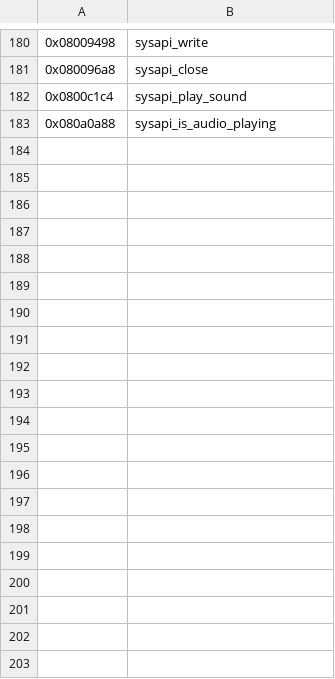
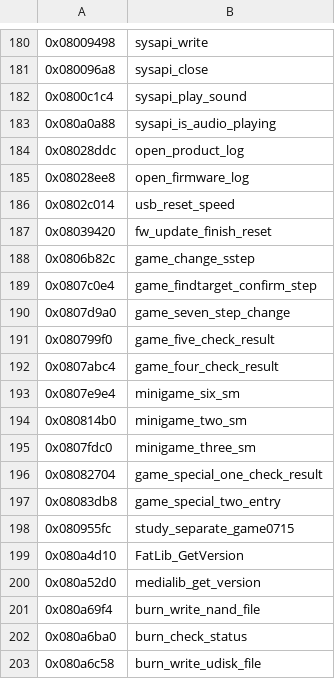
Before and after one commit to nomeata/tt-firmware-reveng, a CSV file: ZC3201/input/names.csv, drawn as a sheet; only a part is shown, gaps mark what is left out; the diff covers the shown part only.

```diff
--- a/ZC3201/input/names.csv
+++ b/ZC3201/input/names.csv
@@ -183 +183,21 @@
 0x080a0a88,sysapi_is_audio_playing
+0x08028ddc,open_product_log
+0x08028ee8,open_firmware_log
+0x0802c014,usb_reset_speed
+0x08039420,fw_update_finish_reset
+0x0806b82c,game_change_sstep
+0x0807c0e4,game_findtarget_confirm_step
+0x0807d9a0,game_seven_step_change
+0x080799f0,game_five_check_result
+0x0807abc4,game_four_check_result
+0x0807e9e4,minigame_six_sm
+0x080814b0,minigame_two_sm
+0x0807fdc0,minigame_three_sm
+0x08082704,game_special_one_check_result
+0x08083db8,game_special_two_entry
+0x080955fc,study_separate_game0715
+0x080a4d10,FatLib_GetVersion
+0x080a52d0,medialib_get_version
+0x080a69f4,burn_write_nand_file
+0x080a6ba0,burn_check_status
+0x080a6c58,burn_write_udisk_file
```
Also changed, not shown: 17 added rows and 7 edited cells elsewhere in this file, 8 other files.
